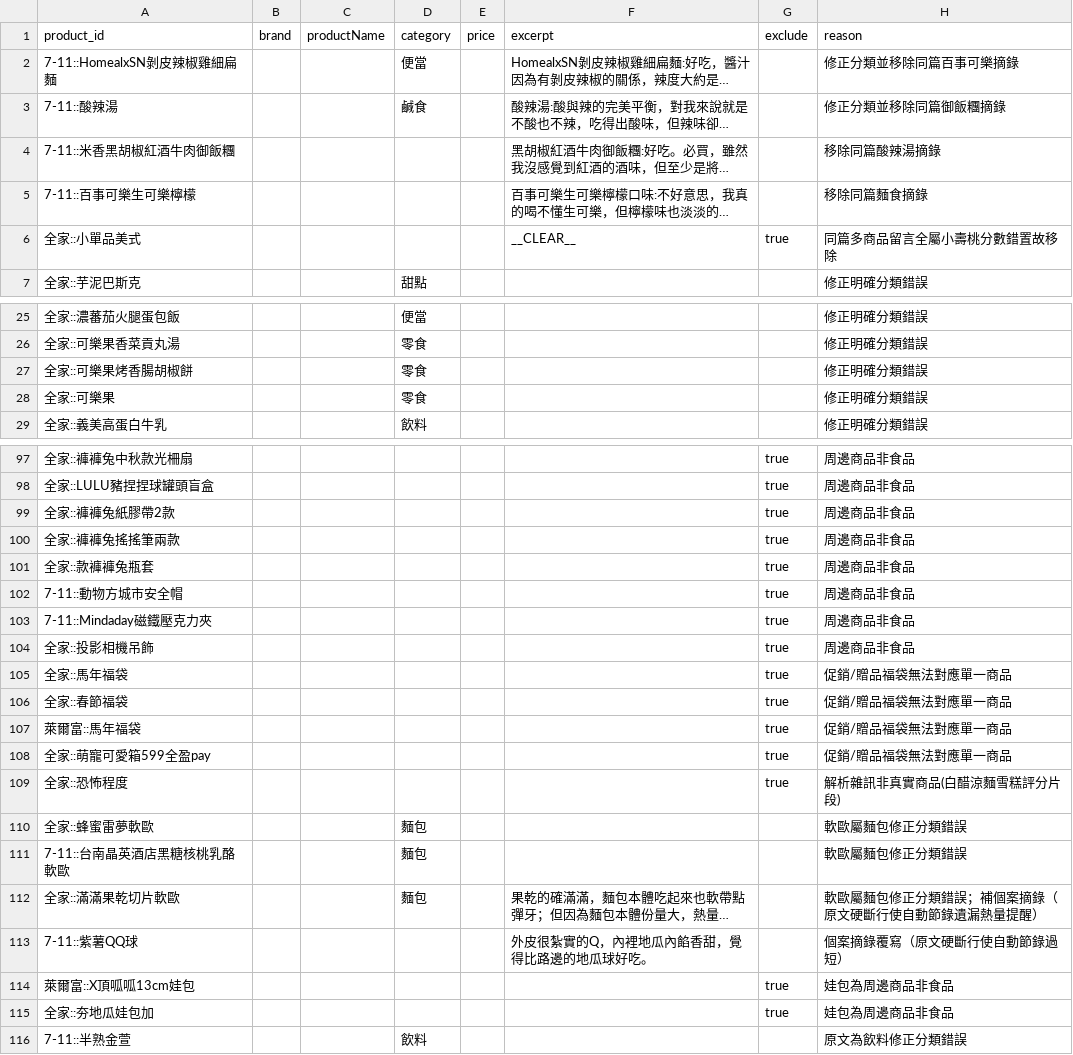
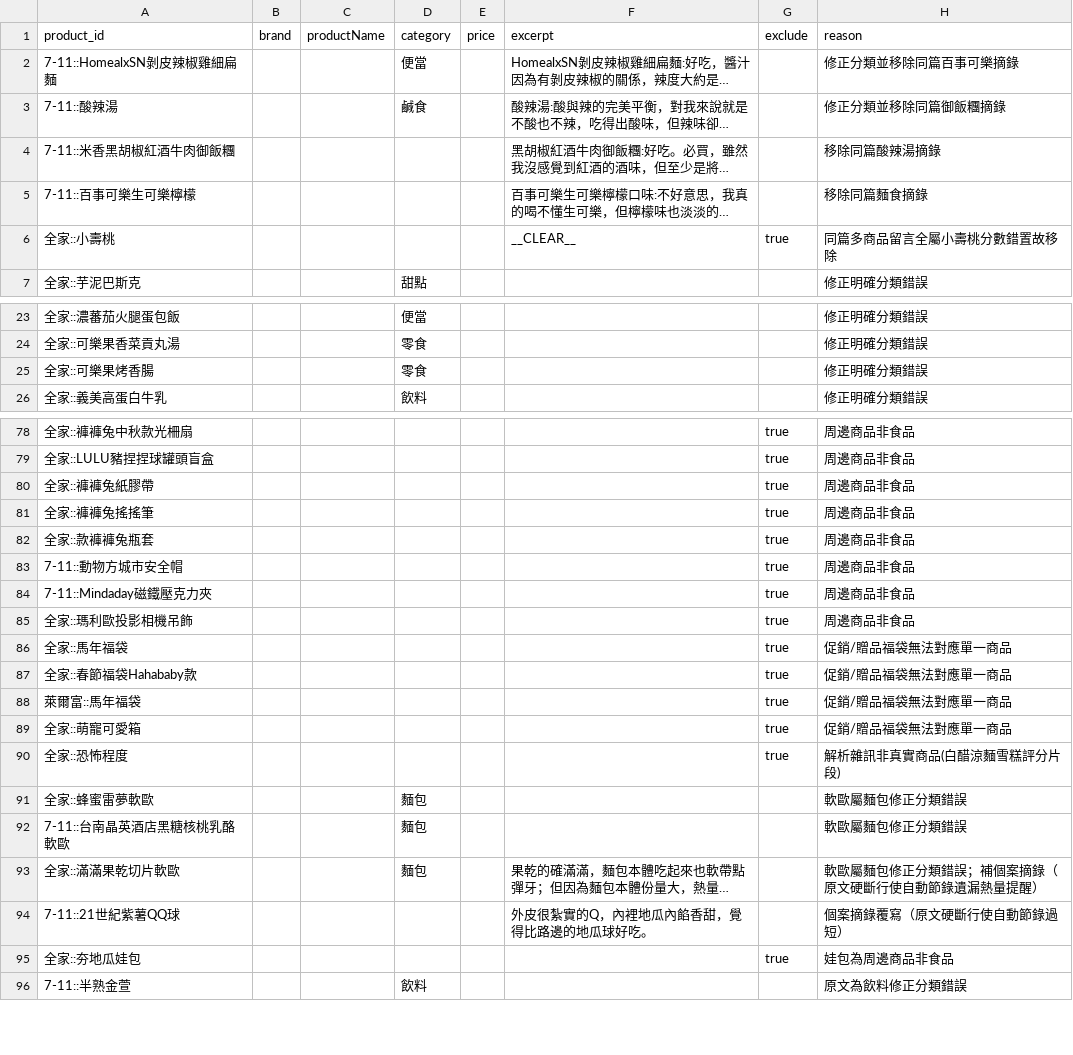
Before and after one commit to YuHsunWang/cvs-radar, a CSV file: data/labels/product_overrides.csv, drawn as a sheet; only a part is shown, gaps mark what is left out; long unchanged cells end in …; removed rows and columns are numbered as before the commit, all else as after; the diff covers the shown part only; the diff names each change by its address in the sheet, - before the commit and + after, or states it on an @@ line.

```diff
--- a/data/labels/product_overrides.csv
+++ b/data/labels/product_overrides.csv
-A6 (product_id): 全家::小單品美式
+A6 (product_id): 全家::小壽桃
-A25 (product_id): 全家::可樂果烤香腸胡椒餅
+A25 (product_id): 全家::可樂果烤香腸
-row 28: 全家::可樂果 |  |  | 零食 |  |  |  | 修正明確分類錯誤
-A80 (product_id): 全家::褲褲兔紙膠帶2款
+A80 (product_id): 全家::褲褲兔紙膠帶
-A81 (product_id): 全家::褲褲兔搖搖筆兩款
+A81 (product_id): 全家::褲褲兔搖搖筆
-A85 (product_id): 全家::投影相機吊飾
+A85 (product_id): 全家::瑪利歐投影相機吊飾
-A87 (product_id): 全家::春節福袋
+A87 (product_id): 全家::春節福袋Hahababy款
-A89 (product_id): 全家::萌寵可愛箱599全盈pay
+A89 (product_id): 全家::萌寵可愛箱
-A94 (product_id): 7-11::紫薯QQ球
+A94 (product_id): 7-11::21世紀紫薯QQ球
-row 114: 萊爾富::X頂呱呱13cm娃包 |  |  |  |  |  | true | 娃包為周邊商品非食品
-A95 (product_id): 全家::夯地瓜娃包加
+A95 (product_id): 全家::夯地瓜娃包
```
Also changed, not shown: 18 removed rows and 19 edited cells elsewhere in this file, 10 other files.
